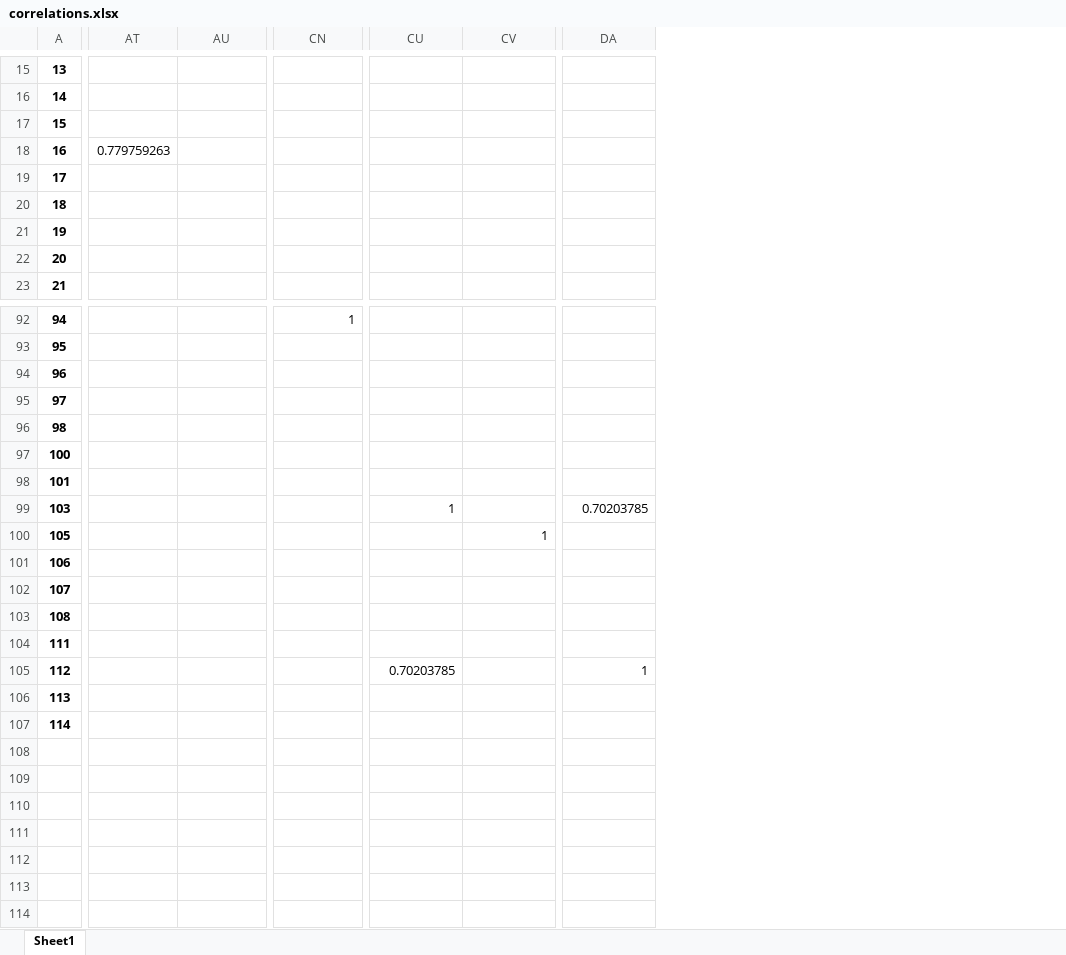
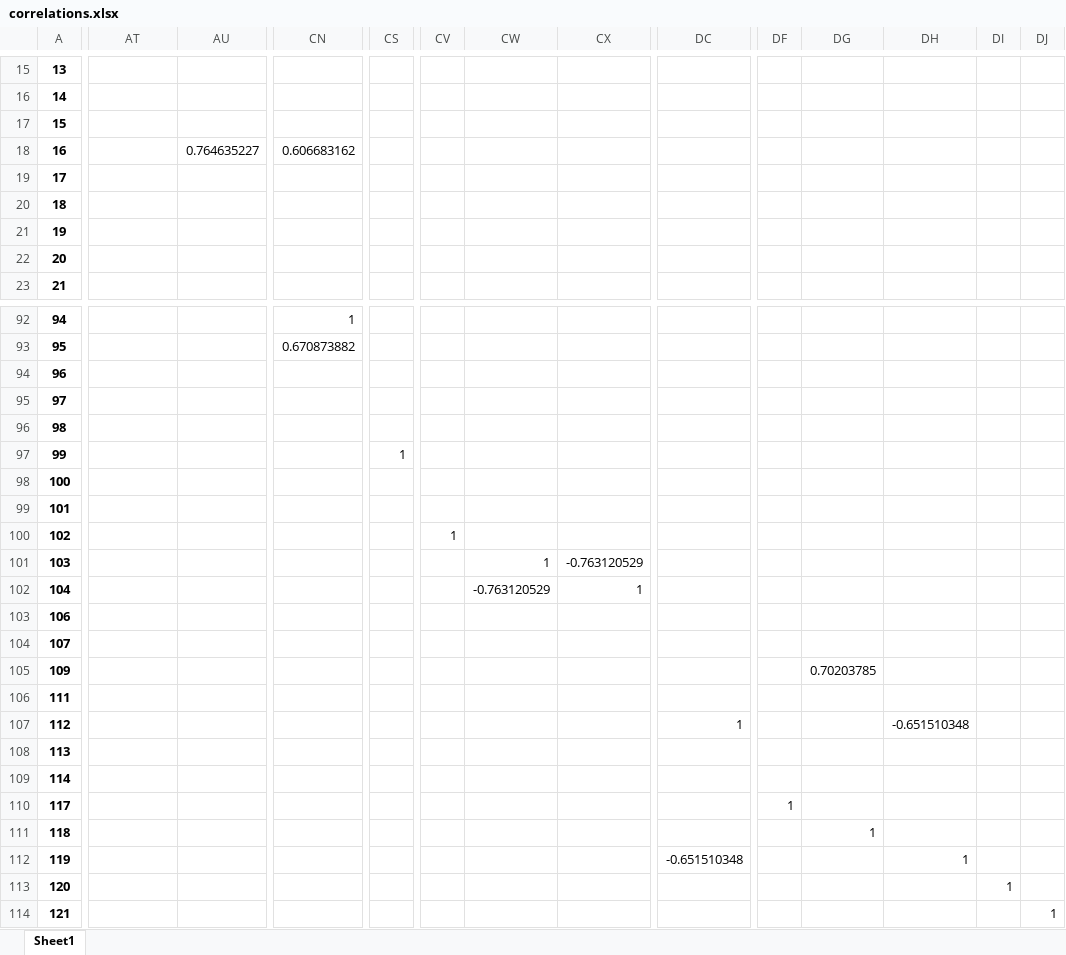
Before and after one commit to msokol99/Wellbeing-data-analysis, an Excel workbook: correlations.xlsx, sheet Sheet1, drawn as a sheet; only a part is shown, gaps mark what is left out; values as stored, in another font and other column widths than the file's, no borders; removed rows and columns are numbered as before the commit, all else as after; rows hold the shown columns only; the diff covers the shown part only; the diff names each change by its address in the sheet, - before the commit and + after, or states it on an @@ line.

```diff
--- a/correlations.xlsx (sheet Sheet1)
+++ b/correlations.xlsx (sheet Sheet1)
+column CS, empty
+column CV, empty
+column DF, empty
+column DG, row 105: 0.70203785
+column DH, row 107: -0.651510348
+column DI, empty
+column DJ, empty
-AT18: 0.779759263
+AT18: (empty)
-AU18: (empty)
+AU18: 0.764635227
-CN18: (empty)
+CN18: 0.606683162
-CN93: (empty)
+CN93: 0.670873882
+row 97: 99 |  |  |  | 1
+row 100: 102 |  |  |  |  | 1
-CX101: (empty)
+CX101: -0.763120529
-DC101: 0.70203785
+DC101: (empty)
-row 100: 105 |  |  |  |  | 1
+row 102: 104 |  |  |  |  |  | -0.763120529 | 1
-A105: 108
+A105: 109
-CW107: 0.70203785
+CW107: (empty)
+row 110: 117 |  |  |  |  |  |  |  |  | 1
+row 111: 118 |  |  |  |  |  |  |  |  |  | 1
+row 112: 119 |  |  |  |  |  |  |  | -0.651510348 |  |  | 1
+row 113: 120 |  |  |  |  |  |  |  |  |  |  |  | 1
+row 114: 121 |  |  |  |  |  |  |  |  |  |  |  |  | 1
```
Also changed, not shown: 1 added row, 1 removed row and 72 edited cells elsewhere in this sheet, new_results_survey_excel.xlsx, 7 other files.
